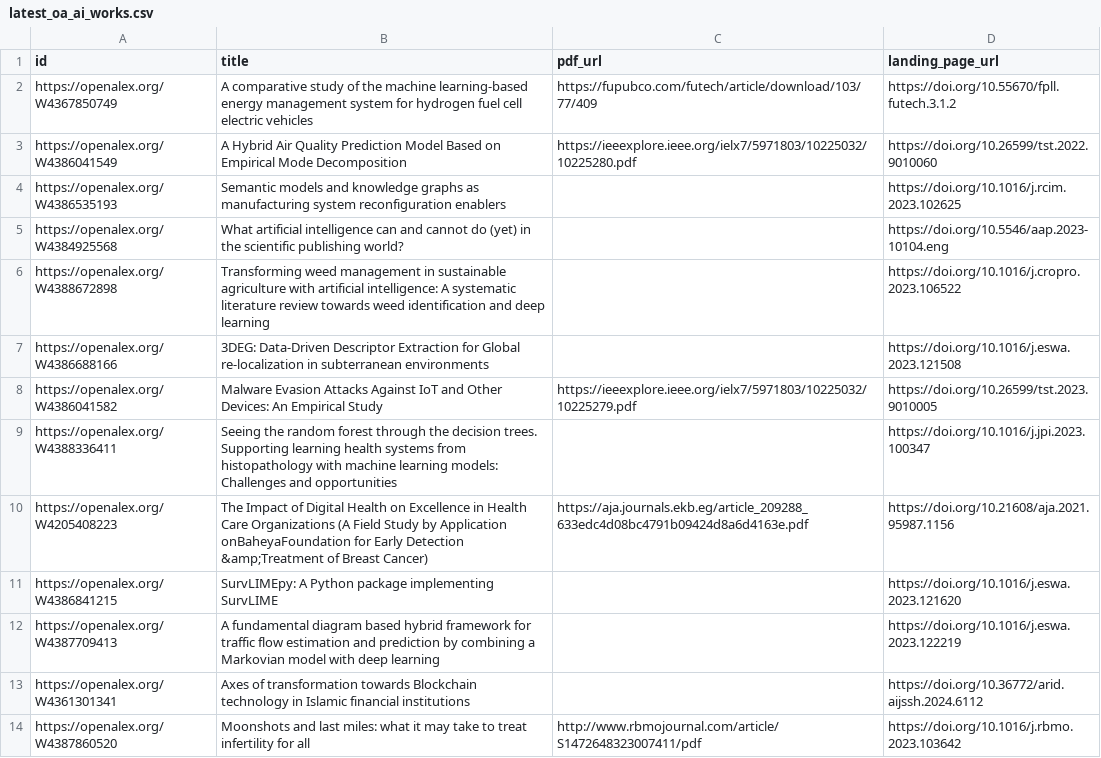
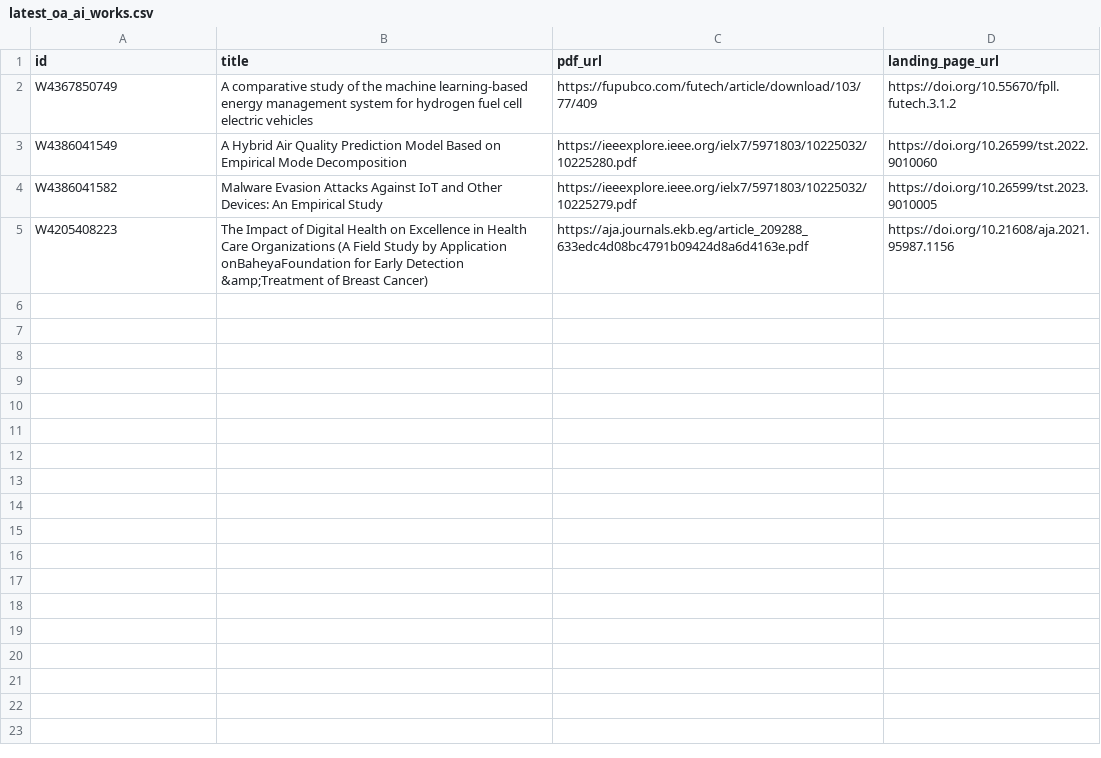
Before and after one commit to ndhananj/space-cats, a CSV file: latest_oa_ai_works.csv, drawn as a sheet; only a part is shown; the diff covers the shown part only.

Commit message:
Strip to only ones with summaries.

```diff
--- a/latest_oa_ai_works.csv
+++ b/latest_oa_ai_works.csv
@@ -1,14 +1,5 @@
 id,title,pdf_url,landing_page_url
-https://openalex.org/W4367850749,A comparative study of the machine learning-based energy management system for hydrogen fuel cell electric vehicles,https://fupubco.com/futech/article/download/103/77/409,https://doi.org/10.55670/fpll.futech.3.1.2
-https://openalex.org/W4386041549,A Hybrid Air Quality Prediction Model Based on Empirical Mode Decomposition,https://ieeexplore.ieee.org/ielx7/5971803/10225032/10225280.pdf,https://doi.org/10.26599/tst.2022.9010060
-https://openalex.org/W4386535193,Semantic models and knowledge graphs as manufacturing system reconfiguration enablers,,https://doi.org/10.1016/j.rcim.2023.102625
-https://openalex.org/W4384925568,What artificial intelligence can and cannot do (yet) in the scientific publishing world?,,https://doi.org/10.5546/aap.2023-10104.eng
-https://openalex.org/W4388672898,Transforming weed management in sustainable agriculture with artificial intelligence: A systematic literature review towards weed identification and deep learning,,https://doi.org/10.1016/j.cropro.2023.106522
-https://openalex.org/W4386688166,3DEG: Data-Driven Descriptor Extraction for Global re-localization in subterranean environments,,https://doi.org/10.1016/j.eswa.2023.121508
-https://openalex.org/W4386041582,Malware Evasion Attacks Against IoT and Other Devices: An Empirical Study,https://ieeexplore.ieee.org/ielx7/5971803/10225032/10225279.pdf,https://doi.org/10.26599/tst.2023.9010005
-https://openalex.org/W4388336411,Seeing the random forest through the decision trees. Supporting learning health systems from histopathology with machine learning models: Challenges and opportunities,,https://doi.org/10.1016/j.jpi.2023.100347
-https://openalex.org/W4205408223,The Impact of Digital Health on Excellence in Health Care Organizations (A Field Study by Application onBaheyaFoundation for Early Detection &amp;Treatment of Breast Cancer),https://aja.journals.ekb.eg/article_209288_633edc4d08bc4791b09424d8a6d4163e.pdf,https://doi.org/10.21608/aja.2021.95987.1156
-https://openalex.org/W4386841215,SurvLIMEpy: A Python package implementing SurvLIME,,https://doi.org/10.1016/j.eswa.2023.121620
-https://openalex.org/W4387709413,A fundamental diagram based hybrid framework for traffic flow estimation and prediction by combining a Markovian model with deep learning,,https://doi.org/10.1016/j.eswa.2023.122219
-https://openalex.org/W4361301341,Axes of transformation towards Blockchain technology in Islamic financial institutions,,https://doi.org/10.36772/arid.aijssh.2024.6112
-https://openalex.org/W4387860520,Moonshots and last miles: what it may take to treat infertility for all,http://www.rbmojournal.com/article/S1472648323007411/pdf,https://doi.org/10.1016/j.rbmo.2023.103642
+W4367850749,A comparative study of the machine learning-based energy management system for hydrogen fuel cell electric vehicles,https://fupubco.com/futech/article/download/103/77/409,https://doi.org/10.55670/fpll.futech.3.1.2
+W4386041549,A Hybrid Air Quality Prediction Model Based on Empirical Mode Decomposition,https://ieeexplore.ieee.org/ielx7/5971803/10225032/10225280.pdf,https://doi.org/10.26599/tst.2022.9010060
+W4386041582,Malware Evasion Attacks Against IoT and Other Devices: An Empirical Study,https://ieeexplore.ieee.org/ielx7/5971803/10225032/10225279.pdf,https://doi.org/10.26599/tst.2023.9010005
+W4205408223,The Impact of Digital Health on Excellence in Health Care Organizations (A Field Study by Application onBaheyaFoundation for Early Detection &amp;Treatment of Breast Cancer),https://aja.journals.ekb.eg/article_209288_633edc4d08bc4791b09424d8a6d4163e.pdf,https://doi.org/10.21608/aja.2021.95987.1156
```
Also changed, not shown: 12 removed rows elsewhere in this file.
